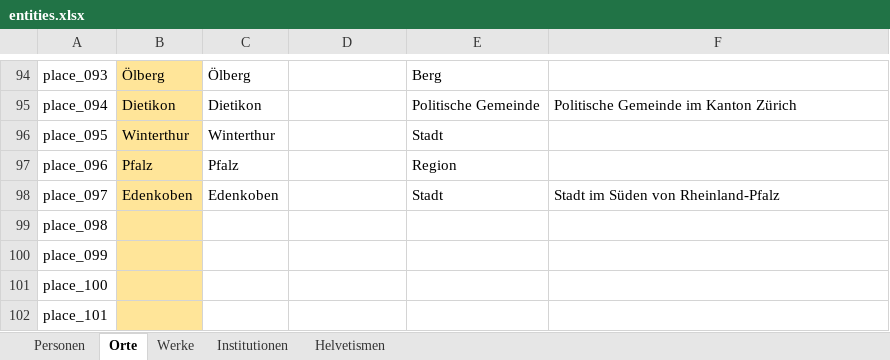
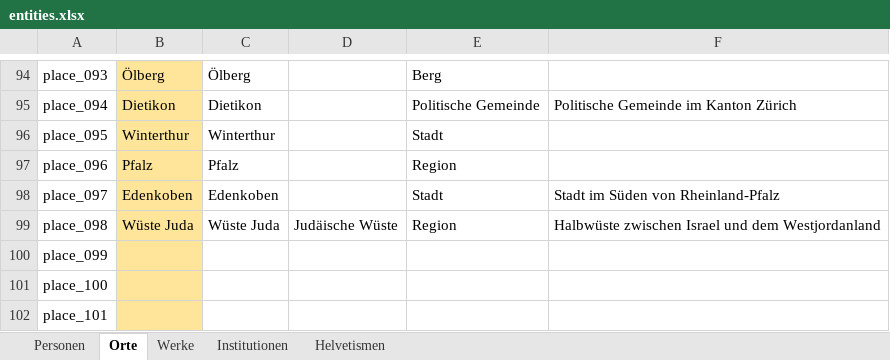
Before and after one commit to DHBern/simler_data, an Excel workbook: gsheet/xlsx/entities.xlsx, sheet Orte, drawn as a sheet; only a part is shown, gaps mark what is left out; values as stored, in another font and other column widths than the file's, no borders; charts and pictures and table styles not drawn; the diff names each change by its address in the sheet, - before the commit and + after, or states it on an @@ line.

```diff
--- a/gsheet/xlsx/entities.xlsx (sheet Orte)
+++ b/gsheet/xlsx/entities.xlsx (sheet Orte)
-B99: (empty)
+B99: Wüste Juda
-C99: (empty)
+C99: Wüste Juda
-D99: (empty)
+D99: Judäische Wüste
-E99: (empty)
+E99: Region
-F99: (empty)
+F99: Halbwüste zwischen Israel und dem Westjordanland
```
Also changed, not shown: sheet Personen, sheet Werke.
